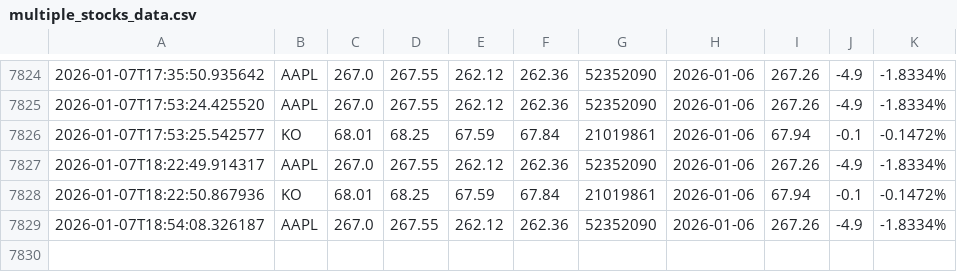
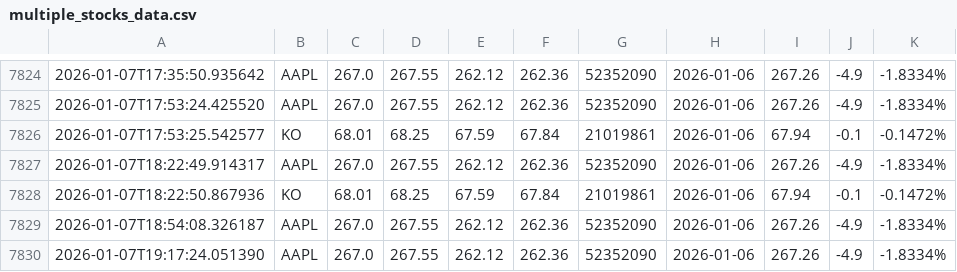
Before and after one commit to naresh-github-2005/Stock-Data-Collector, a CSV file: multiple_stocks_data.csv, drawn as a sheet; only a part is shown, gaps mark what is left out.

```diff
--- a/multiple_stocks_data.csv
+++ b/multiple_stocks_data.csv
@@ -7829 +7829,2 @@
 2026-01-07T18:54:08.326187,AAPL,267.0,267.55,262.12,262.36,52352090,2026-01-06,267.26,-4.9,-1.8334%
+2026-01-07T19:17:24.051390,AAPL,267.0,267.55,262.12,262.36,52352090,2026-01-06,267.26,-4.9,-1.8334%
```
